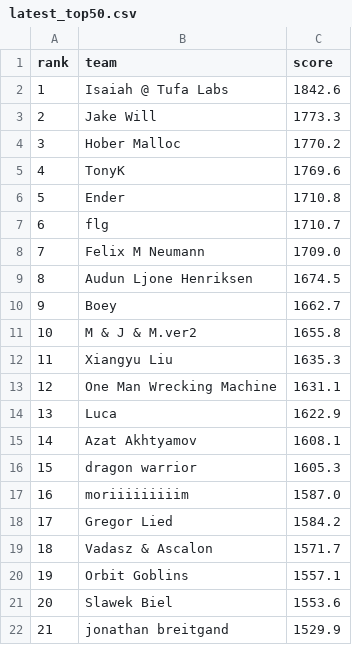
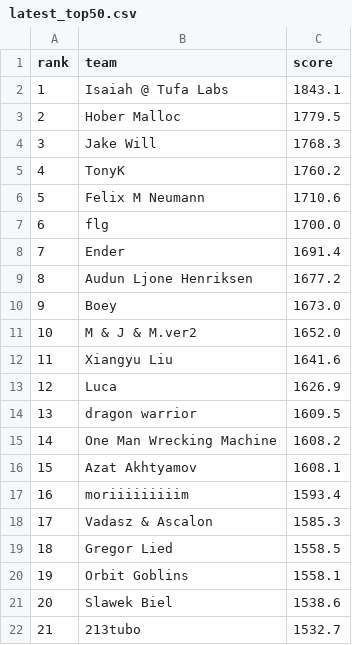
Before and after one commit to slawekslex/orbit-lb, a CSV file: latest_top50.csv, drawn as a sheet; only a part is shown; the diff covers the shown part only.

```diff
--- a/latest_top50.csv
+++ b/latest_top50.csv
@@ -1,22 +1,22 @@
 rank,team,score
-1,Isaiah @ Tufa Labs,1842.6
-2,Jake Will,1773.3
-3,Hober Malloc,1770.2
-4,TonyK,1769.6
-5,Ender,1710.8
-6,flg,1710.7
-7,Felix M Neumann,1709.0
-8,Audun Ljone Henriksen,1674.5
-9,Boey,1662.7
-10,M & J & M.ver2,1655.8
-11,Xiangyu Liu,1635.3
-12,One Man Wrecking Machine,1631.1
-13,Luca,1622.9
-14,Azat Akhtyamov,1608.1
-15,dragon warrior,1605.3
-16,moriiiiiiiiim,1587.0
-17,Gregor Lied,1584.2
-18,Vadasz & Ascalon,1571.7
-19,Orbit Goblins,1557.1
-20,Slawek Biel,1553.6
-21,jonathan breitgand,1529.9
+1,Isaiah @ Tufa Labs,1843.1
+2,Hober Malloc,1779.5
+3,Jake Will,1768.3
+4,TonyK,1760.2
+5,Felix M Neumann,1710.6
+6,flg,1700.0
+7,Ender,1691.4
+8,Audun Ljone Henriksen,1677.2
+9,Boey,1673.0
+10,M & J & M.ver2,1652.0
+11,Xiangyu Liu,1641.6
+12,Luca,1626.9
+13,dragon warrior,1609.5
+14,One Man Wrecking Machine,1608.2
+15,Azat Akhtyamov,1608.1
+16,moriiiiiiiiim,1593.4
+17,Vadasz & Ascalon,1585.3
+18,Gregor Lied,1558.5
+19,Orbit Goblins,1558.1
+20,Slawek Biel,1538.6
+21,213tubo,1532.7
```
Also changed, not shown: 47 edited cells elsewhere in this file, rank_history.csv, top50_history.csv.
